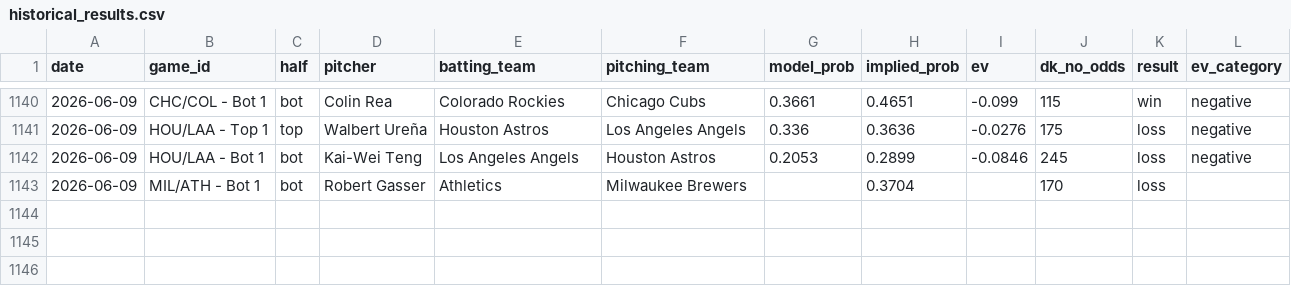
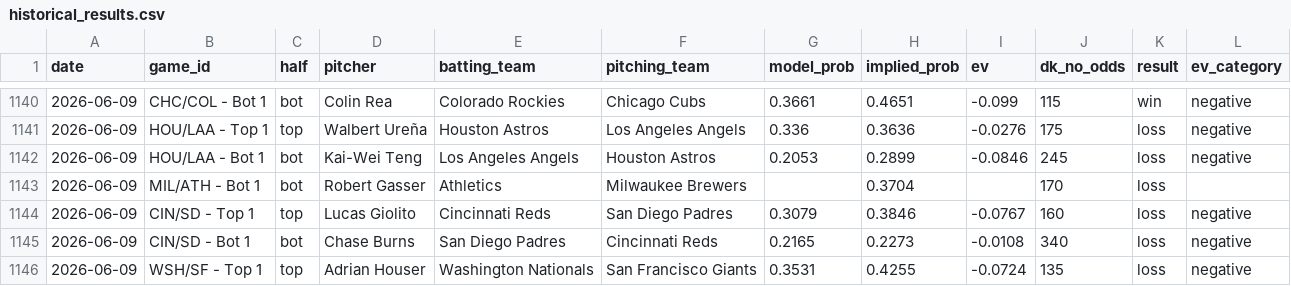
Before and after one commit to austinlmcconnell/mlb-nsfi-model, a CSV file: historical_results.csv, drawn as a sheet; only a part is shown, gaps mark what is left out; the diff names each change by its address in the sheet, - before the commit and + after, or states it on an @@ line.

```diff
--- a/historical_results.csv
+++ b/historical_results.csv
+row 1144: 2026-06-09 | CIN/SD - Top 1 | top | Lucas Giolito | Cincinnati Reds | San Diego Padres | 0.3079 | 0.3846 | -0.0767 | 160 | loss | negative
+row 1145: 2026-06-09 | CIN/SD - Bot 1 | bot | Chase Burns | San Diego Padres | Cincinnati Reds | 0.2165 | 0.2273 | -0.0108 | 340 | loss | negative
+row 1146: 2026-06-09 | WSH/SF - Top 1 | top | Adrian Houser | Washington Nationals | San Francisco Giants | 0.3531 | 0.4255 | -0.0724 | 135 | loss | negative
```
Also changed, not shown: 1 other file.
